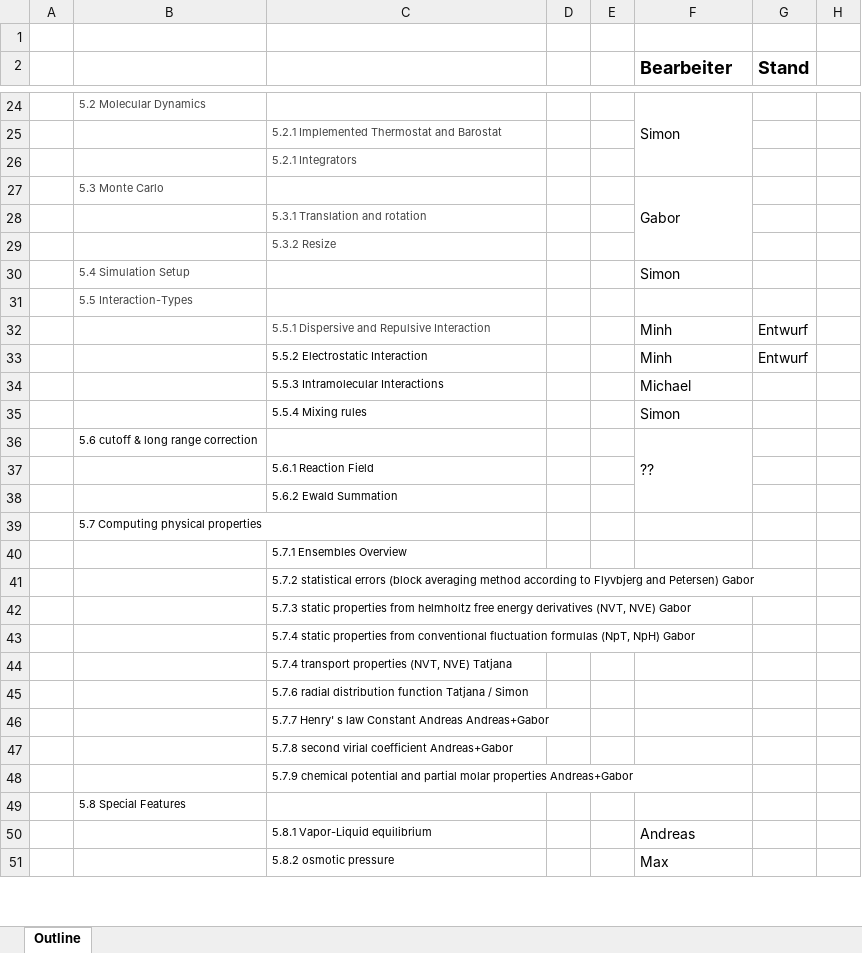
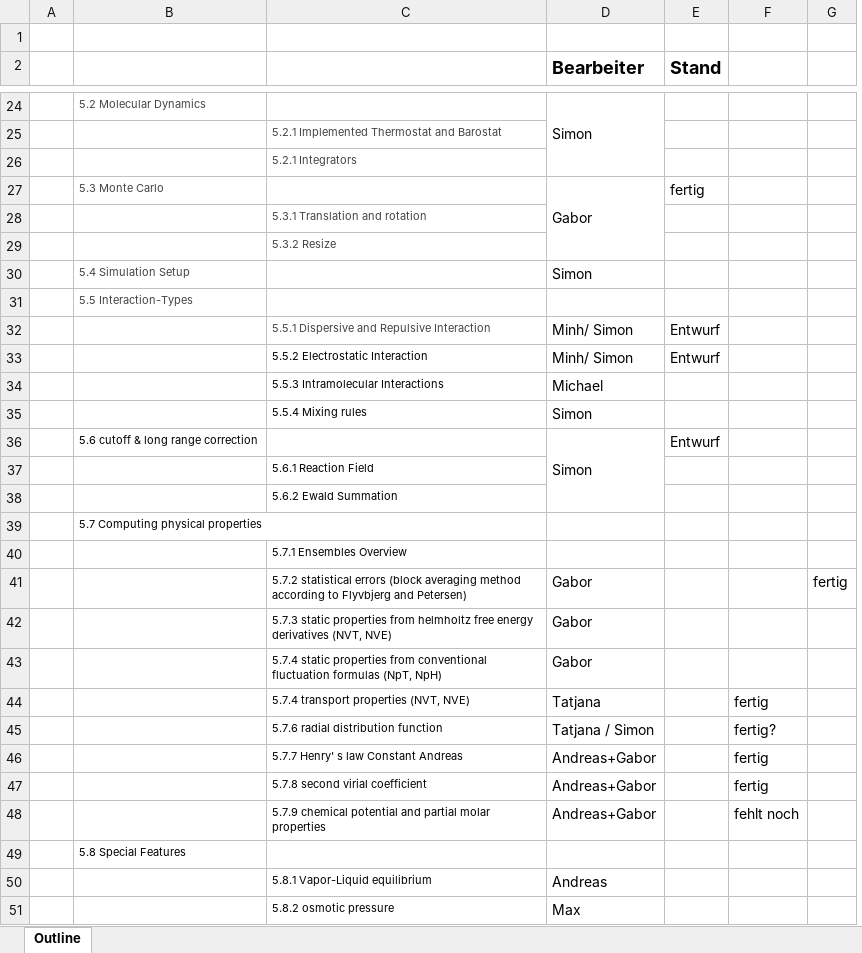
Before and after one commit to moltherm-computation/ms2, an Excel workbook: documentation/Inhalt manual.xlsx, sheet Outline, drawn as a sheet; only a part is shown, gaps mark what is left out; values as stored, in another font and other column widths than the file's, no borders; removed rows and columns are numbered as before the commit, all else as after; the diff covers the shown part only; the diff names each change by its address in the sheet, - before the commit and + after, or states it on an @@ line.

Commit message:
update manual
git-svn-id: https://scm.projects.hlrs.de/authscm/sleyh/svn/ms2@485 a2be33b2-7eaf-4dce-bf61-b02fde6c56c2

```diff
--- a/documentation/Inhalt manual.xlsx (sheet Outline)
+++ b/documentation/Inhalt manual.xlsx (sheet Outline)
-column D, empty
-column E, empty
-column H, empty
+column F, empty
+column G, empty
-E27 (Stand): (empty)
+E27 (Stand): fertig
-D32:D33 (Bearbeiter): Minh
+D32:D33 (Bearbeiter): Minh/ Simon
-row 36:  | 5.6 cutoff & long range correction |  |  |  | ??
+row 36:  | 5.6 cutoff & long range correction |  | Simon | Entwurf
-row 41:  |  | 5.7.2 statistical errors (block averaging method according to Flyvbjerg and Petersen) Gabor
-row 42:  |  | 5.7.3 static properties from helmholtz free energy derivatives (NVT, NVE) Gabor
-row 43:  |  | 5.7.4 static properties from conventional fluctuation formulas (NpT, NpH) Gabor
-row 44:  |  | 5.7.4 transport properties (NVT, NVE) Tatjana
-row 45:  |  | 5.7.6 radial distribution function Tatjana / Simon
-row 46:  |  | 5.7.7 Henry' s law Constant Andreas Andreas+Gabor
-row 47:  |  | 5.7.8 second virial coefficient Andreas+Gabor
-row 48:  |  | 5.7.9 chemical potential and partial molar properties Andreas+Gabor
+row 41:  |  | 5.7.2 statistical errors (block averaging method according to Flyvbjerg and Petersen) | Gabor |  |  | fertig
+row 42:  |  | 5.7.3 static properties from helmholtz free energy derivatives (NVT, NVE) | Gabor
+row 43:  |  | 5.7.4 static properties from conventional fluctuation formulas (NpT, NpH) | Gabor
+row 44:  |  | 5.7.4 transport properties (NVT, NVE) | Tatjana |  | fertig
+row 45:  |  | 5.7.6 radial distribution function | Tatjana / Simon |  | fertig?
+row 46:  |  | 5.7.7 Henry' s law Constant Andreas | Andreas+Gabor |  | fertig
+row 47:  |  | 5.7.8 second virial coefficient | Andreas+Gabor |  | fertig
+row 48:  |  | 5.7.9 chemical potential and partial molar properties | Andreas+Gabor |  | fehlt noch
```
Also changed, not shown: 1 removed row, 5 edited cells, cell formats and merged cells elsewhere in this sheet.
